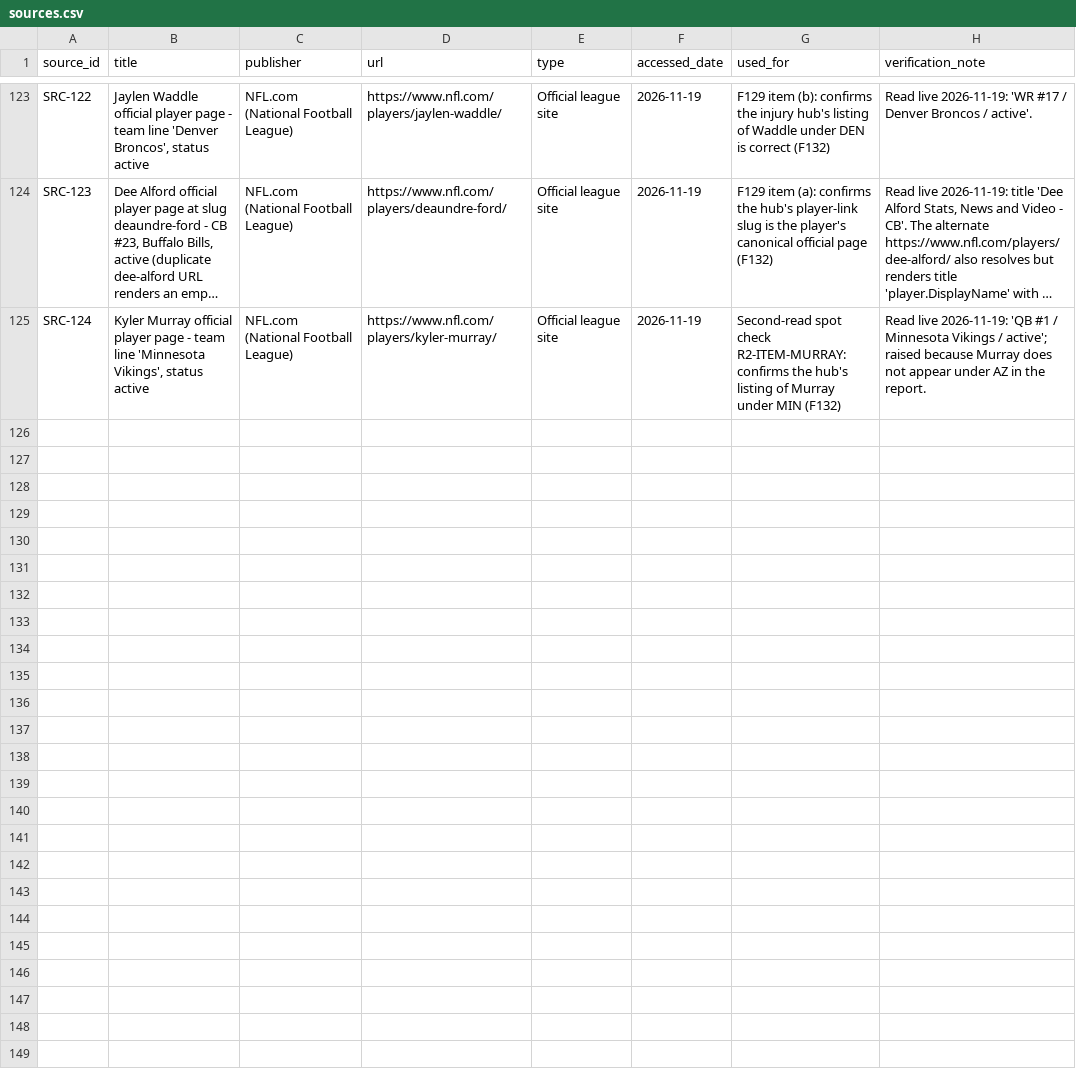
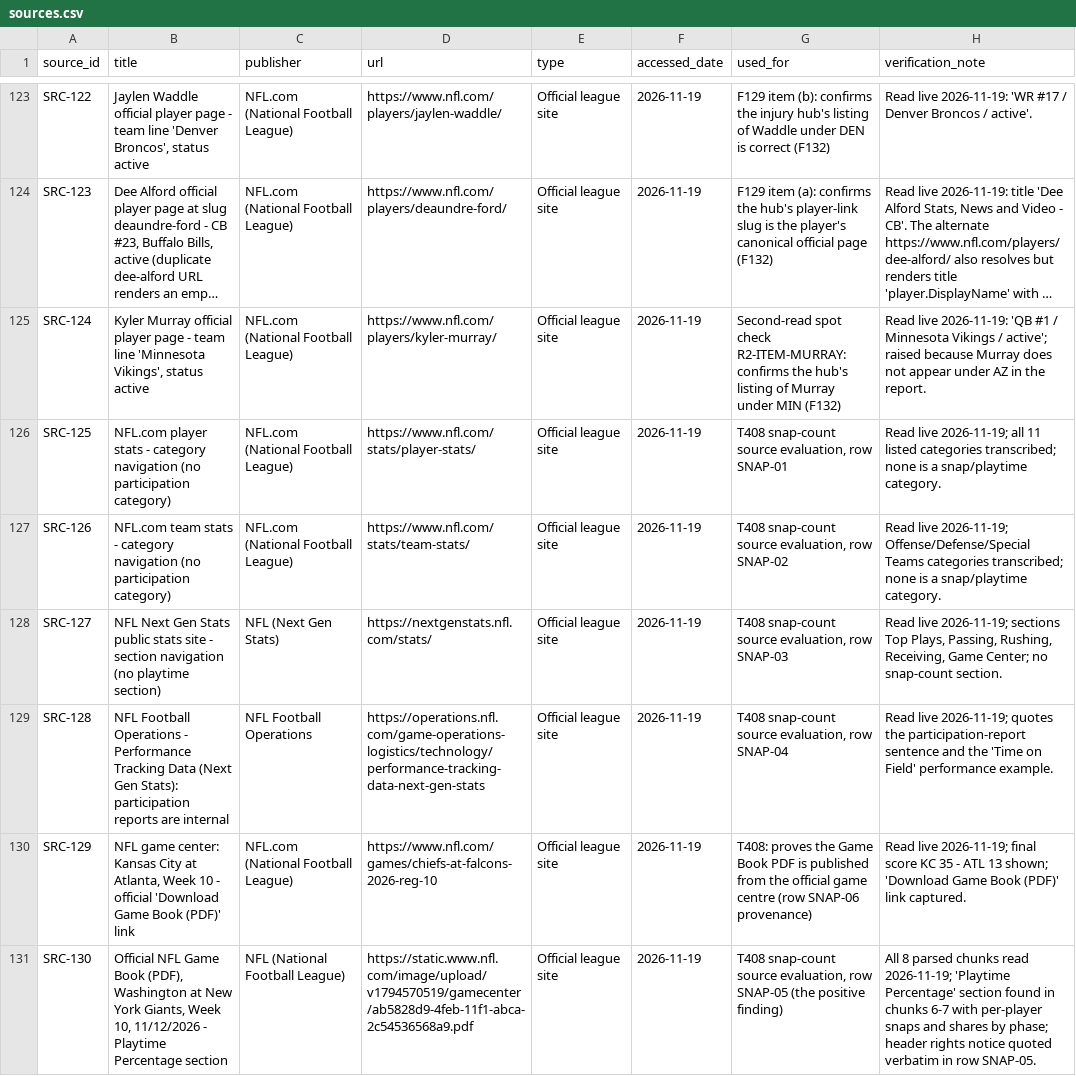
Before and after one commit to karagemop466-tech/X2, a CSV file: data/sources.csv, drawn as a sheet; only a part is shown, gaps mark what is left out; long unchanged cells end in …; the diff names each change by its address in the sheet, - before the commit and + after, or states it on an @@ line.

Commit message:
T403: official snap-count source evaluation - Game Book Playtime Percentage confirmed (2/2), F134, SRC-121..126, pin
Co-authored-by: arena-agent <297053741+arena-agent@users.noreply.github.com>

```diff
--- a/data/sources.csv
+++ b/data/sources.csv
+row 126: SRC-125 | NFL.com player stats - category navigation (no participation category) | NFL.com (National Football League) | https://www.nfl.com/stats/player-stats/ | Official league site | 2026-11-19 | T408 snap-count source evaluation, row SNAP-01 | Read live 2026-11-19; all 11 listed categories transcribed; none is a snap/playtime category.
+row 127: SRC-126 | NFL.com team stats - category navigation (no participation category) | NFL.com (National Football League) | https://www.nfl.com/stats/team-stats/ | Official league site | 2026-11-19 | T408 snap-count source evaluation, row SNAP-02 | Read live 2026-11-19; Offense/Defense/Special Teams categories transcribed; none is a snap/playtime category.
+row 128: SRC-127 | NFL Next Gen Stats public stats site - section navigation (no playtime section) | NFL (Next Gen Stats) | https://nextgenstats.nfl.com/stats/ | Official league site | 2026-11-19 | T408 snap-count source evaluation, row SNAP-03 | Read live 2026-11-19; sections Top Plays, Passing, Rushing, Receiving, Game Center; no snap-count section.
+row 129: SRC-128 | NFL Football Operations - Performance Tracking Data (Next Gen Stats): participation reports are internal | NFL Football Operations | https://operations.nfl.com/game-operations-logistics/technology/performance-tracking-data-next-gen-stats | Official league site | 2026-11-19 | T408 snap-count source evaluation, row SNAP-04 | Read live 2026-11-19; quotes the participation-report sentence and the 'Time on Field' performance example.
+row 130: SRC-129 | NFL game center: Kansas City at Atlanta, Week 10 - official 'Download Game Book (PDF)' link | NFL.com (National Football League) | https://www.nfl.com/games/chiefs-at-falcons-2026-reg-10 | Official league site | 2026-11-19 | T408: proves the Game Book PDF is published from the official game centre (row SNAP-06 provenance) | Read live 2026-11-19; final score KC 35 - ATL 13 shown; 'Download Game Book (PDF)' link captured.
+row 131: SRC-130 | Official NFL Game Book (PDF), Washington at New York Giants, Week 10, 11/12/2026 - Playtime Percentage section | NFL (National Football League) | https://static.www.nfl.com/image/upload/v1794570519/gamecenter/ab5828d9-4feb-11f1-abca-2c54536568a9.pdf | Official league site | 2026-11-19 | T408 snap-count source evaluation, row SNAP-05 (the positive finding) | All 8 parsed chunks read 2026-11-19; 'Playtime Percentage' section found in chunks 6-7 with per-player snaps and shares by phase; header rights notice quoted verbatim in row SNAP-05.
```
Also changed, not shown: data/drift_pins.csv, data/flags.csv, 1 other file.
